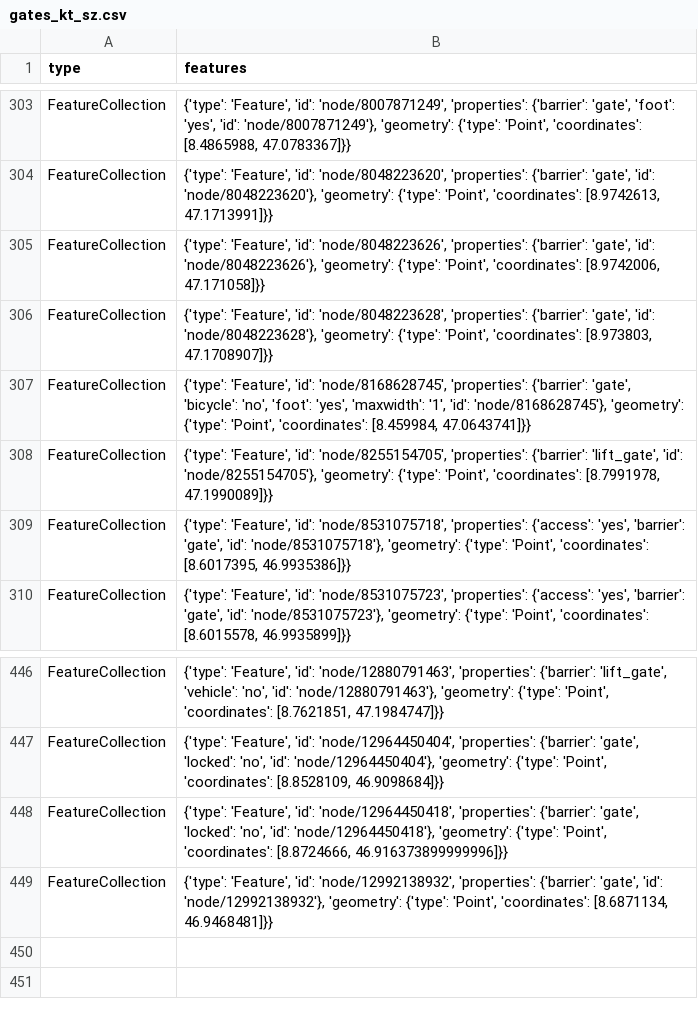
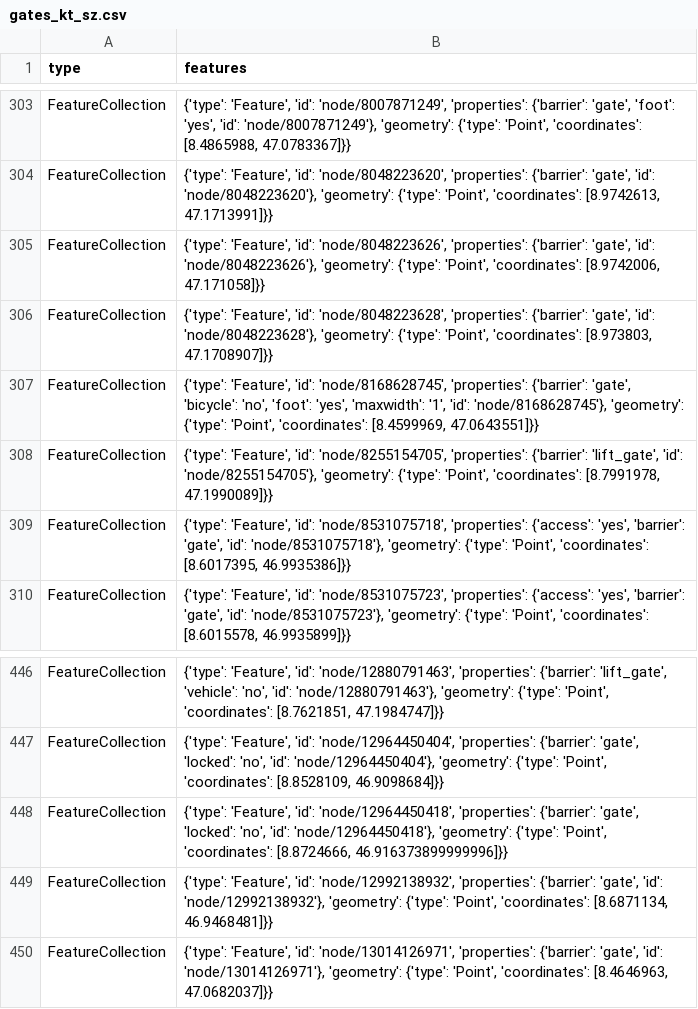
Before and after one commit to OpenBracketsCH/rescue-data, a CSV file: data/csv/access/gates/gates_kt_sz.csv, drawn as a sheet; only a part is shown, gaps mark what is left out.

```diff
--- a/data/csv/access/gates/gates_kt_sz.csv
+++ b/data/csv/access/gates/gates_kt_sz.csv
@@ -306,3 +306,3 @@ FeatureCollection,"{'type': 'Feature', 'id': 'node/8048223626', 'properties': {'
 FeatureCollection,"{'type': 'Feature', 'id': 'node/8048223628', 'properties': {'barrier': 'gate', 'id': 'node/8048223628'}, 'geometry': {'type': 'Point', 'coordinates': [8.973803, 47.1708907]}}"
-FeatureCollection,"{'type': 'Feature', 'id': 'node/8168628745', 'properties': {'barrier': 'gate', 'bicycle': 'no', 'foot': 'yes', 'maxwidth': '1', 'id': 'node/8168628745'}, 'geometry': {'type': 'Point', 'coordinates': [8.459984, 47.0643741]}}"
+FeatureCollection,"{'type': 'Feature', 'id': 'node/8168628745', 'properties': {'barrier': 'gate', 'bicycle': 'no', 'foot': 'yes', 'maxwidth': '1', 'id': 'node/8168628745'}, 'geometry': {'type': 'Point', 'coordinates': [8.4599969, 47.0643551]}}"
 FeatureCollection,"{'type': 'Feature', 'id': 'node/8255154705', 'properties': {'barrier': 'lift_gate', 'id': 'node/8255154705'}, 'geometry': {'type': 'Point', 'coordinates': [8.7991978, 47.1990089]}}"
@@ -449 +449,2 @@ FeatureCollection,"{'type': 'Feature', 'id': 'node/12964450418', 'properties': {
 FeatureCollection,"{'type': 'Feature', 'id': 'node/12992138932', 'properties': {'barrier': 'gate', 'id': 'node/12992138932'}, 'geometry': {'type': 'Point', 'coordinates': [8.6871134, 46.9468481]}}"
+FeatureCollection,"{'type': 'Feature', 'id': 'node/13014126971', 'properties': {'barrier': 'gate', 'id': 'node/13014126971'}, 'geometry': {'type': 'Point', 'coordinates': [8.4646963, 47.0682037]}}"
```
Also changed, not shown: data/csv/childcare/childcare_dispo_srz.csv, data/csv/childcare/childcare_kt_zh.csv, 13 other files.
